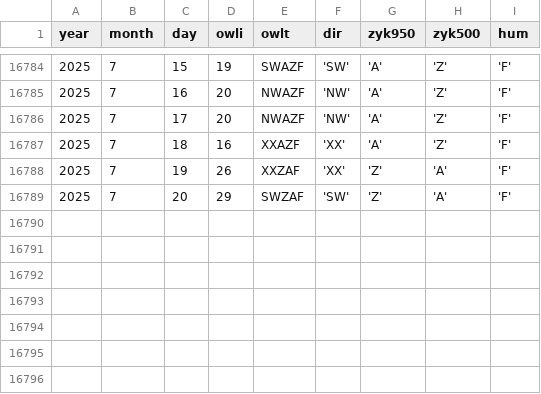
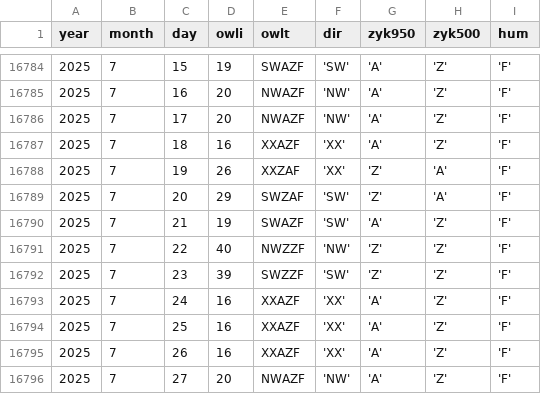
Before and after one commit to climdata/gwl, a CSV file: raw/dwd_gwl_daily.csv, drawn as a sheet; only a part is shown, gaps mark what is left out; the diff names each change by its address in the sheet, - before the commit and + after, or states it on an @@ line.

```diff
--- a/raw/dwd_gwl_daily.csv
+++ b/raw/dwd_gwl_daily.csv
+row 16790: 2025 | 7 | 21 | 19 | SWAZF | 'SW' | 'A' | 'Z' | 'F'
+row 16791: 2025 | 7 | 22 | 40 | NWZZF | 'NW' | 'Z' | 'Z' | 'F'
+row 16792: 2025 | 7 | 23 | 39 | SWZZF | 'SW' | 'Z' | 'Z' | 'F'
+row 16793: 2025 | 7 | 24 | 16 | XXAZF | 'XX' | 'A' | 'Z' | 'F'
+row 16794: 2025 | 7 | 25 | 16 | XXAZF | 'XX' | 'A' | 'Z' | 'F'
+row 16795: 2025 | 7 | 26 | 16 | XXAZF | 'XX' | 'A' | 'Z' | 'F'
+row 16796: 2025 | 7 | 27 | 20 | NWAZF | 'NW' | 'A' | 'Z' | 'F'
```
Also changed, not shown: 3 other files.
